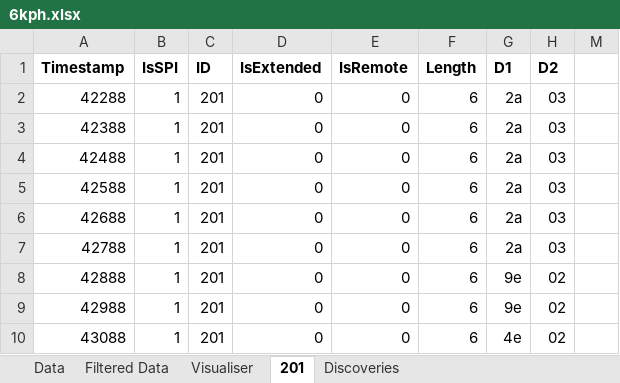
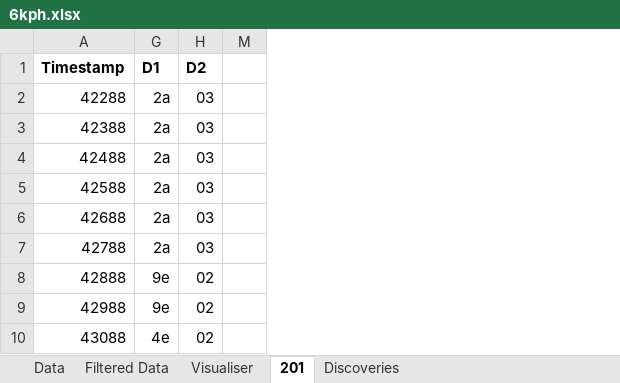
Before and after one commit to ReadieFur/OpenTCU, an Excel workbook: OpenTCU/can_dumps/Old/6kph.xlsx, sheet 201, drawn as a sheet; only a part is shown; values as stored, in another font and other column widths than the file's, no borders; the diff names each change by its address in the sheet, - before the commit and + after, or states it on an @@ line.

```diff
--- a/OpenTCU/can_dumps/Old/6kph.xlsx (sheet 201)
+++ b/OpenTCU/can_dumps/Old/6kph.xlsx (sheet 201)
@@ column B hidden, rows 1-10: IsSPI | 1 | 1 | 1 | 1 | 1 | 1 | 1 | 1 | 1 @@
@@ column C hidden, rows 1-10: ID | 201 | 201 | 201 | 201 | 201 | 201 | 201 | 201 | 201 @@
@@ column D hidden, rows 1-10: IsExtended | 0 | 0 | 0 | 0 | 0 | 0 | 0 | 0 | 0 @@
@@ column E hidden, rows 1-10: IsRemote | 0 | 0 | 0 | 0 | 0 | 0 | 0 | 0 | 0 @@
@@ column F hidden, rows 1-10: Length | 6 | 6 | 6 | 6 | 6 | 6 | 6 | 6 | 6 @@
```
Also changed, not shown: OpenTCU/can_dumps/GentlePedalAssist.xlsx, OpenTCU/can_dumps/Old/Idle.xlsx, 2 other files.
